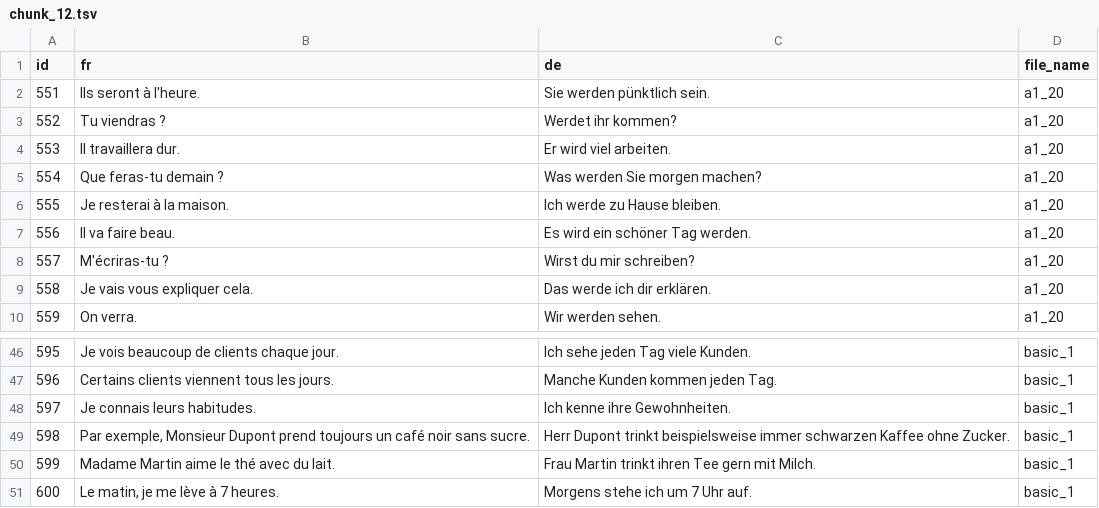
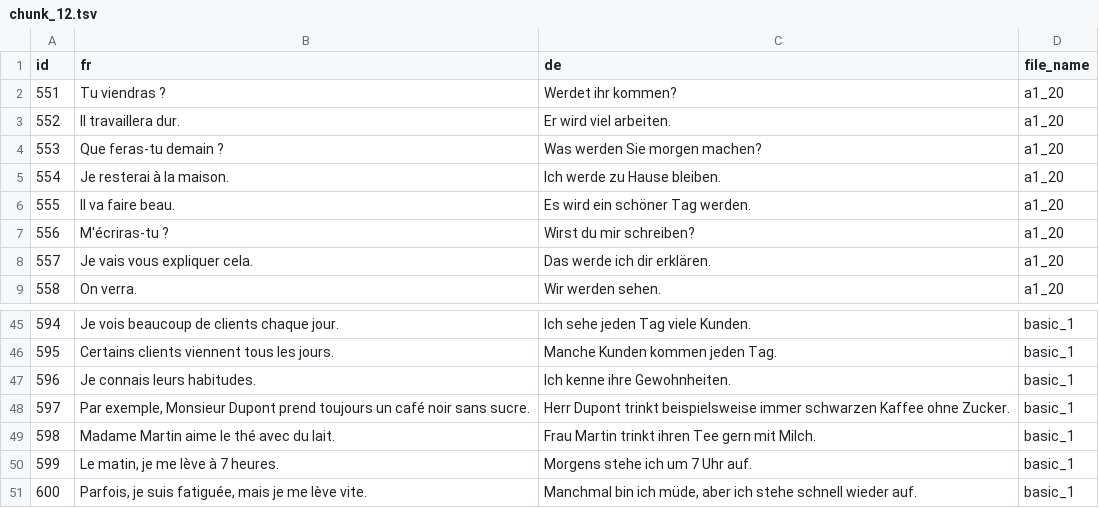
Before and after one commit to Pierre1405/vocabulary, a TSV file: generated/content/step 3 chunk/chunk_12.tsv, drawn as a sheet; only a part is shown, gaps mark what is left out; removed rows and columns are numbered as before the commit, all else as after; the diff names each change by its address in the sheet, - before the commit and + after, or states it on an @@ line.

```diff
--- a/generated/content/step 3 chunk/chunk_12.tsv
+++ b/generated/content/step 3 chunk/chunk_12.tsv
-row 2: 551 | Ils seront à l'heure. | Sie werden pünktlich sein. | a1_20
@@ column A (id) renumbered between rows 2 and 50 @@
+row 51: 600 | Parfois, je suis fatiguée, mais je me lève vite. | Manchmal bin ich müde, aber ich stehe schnell wieder auf. | basic_1
```
Also changed, not shown: generated/content/step 2 generate_tsv/Sentence pairs with ID.tsv, generated/content/step 3 chunk/chunk_13.tsv, 46 other files.
